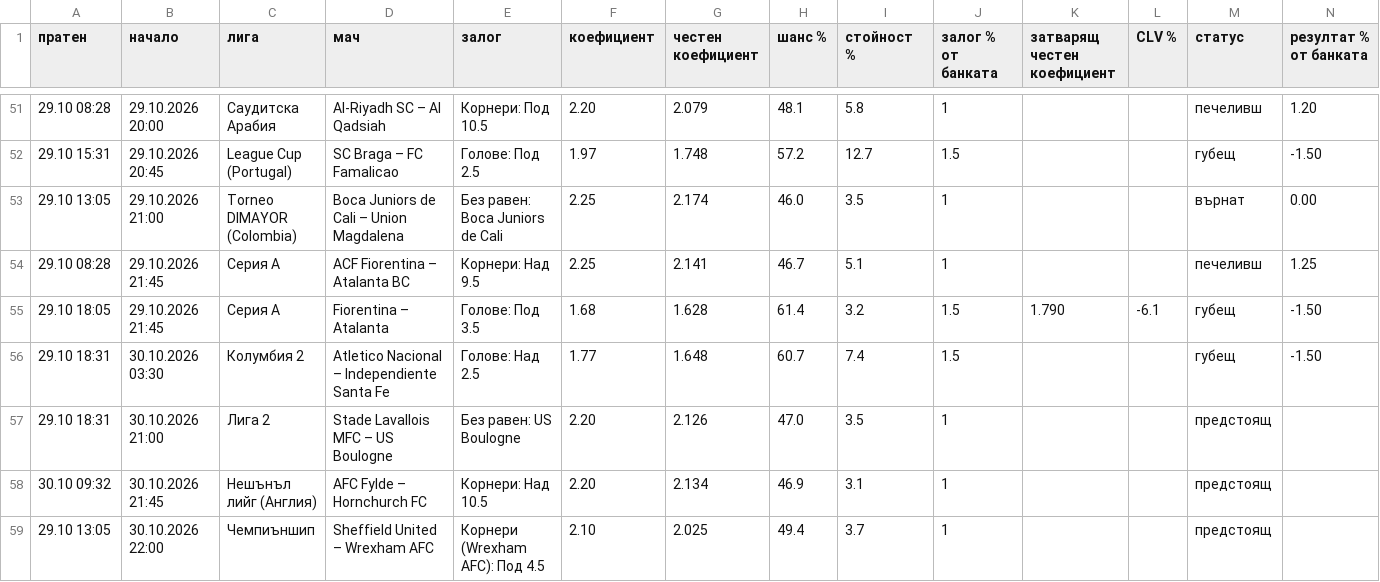
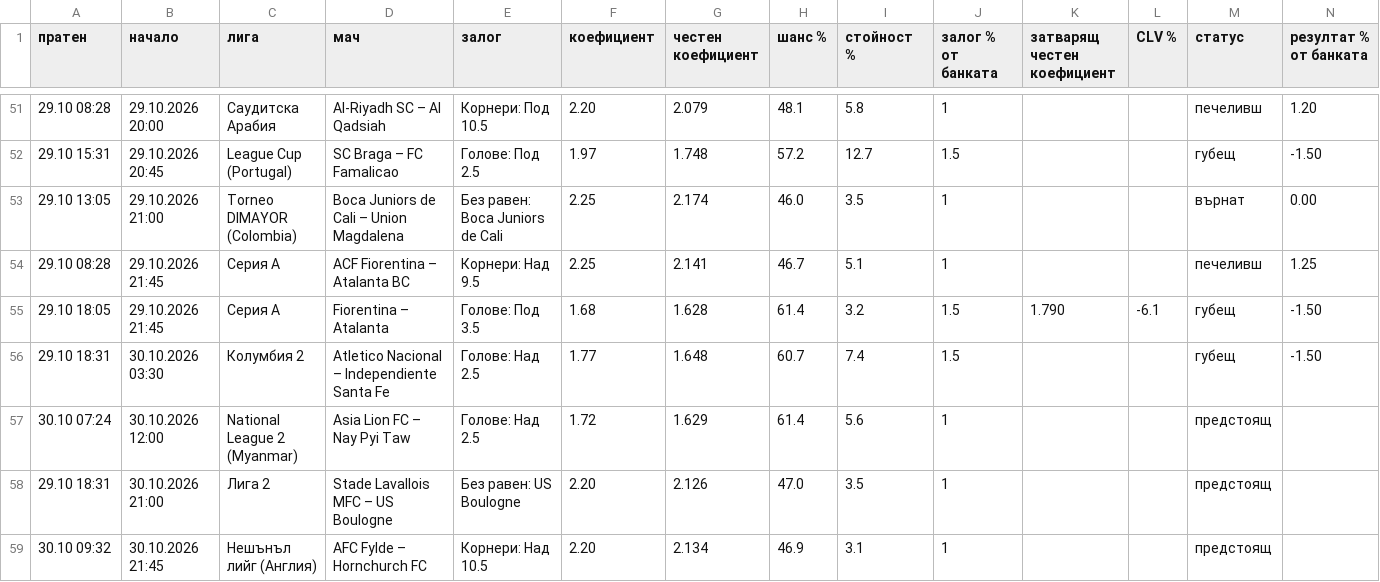
Before and after one commit to ivko1993-star/plus-ev, a CSV file: arhiv.csv, drawn as a sheet; only a part is shown, gaps mark what is left out; the shorter side is filled out with more unchanged rows; rows hold the shown columns only; the diff names each change by its address in the sheet, - before the commit and + after, or states it on an @@ line.

Commit message:
Страници за Google

```diff
--- a/arhiv.csv
+++ b/arhiv.csv
+row 57: 30.10 07:24 | 30.10.2026 12:00 | National League 2 (Myanmar) | Asia Lion FC – Nay Pyi Taw | Голове: Над 2.5 | 1.72 | 1.629 | 61.4 | 5.6 | 1 |  |  | предстоящ
```
